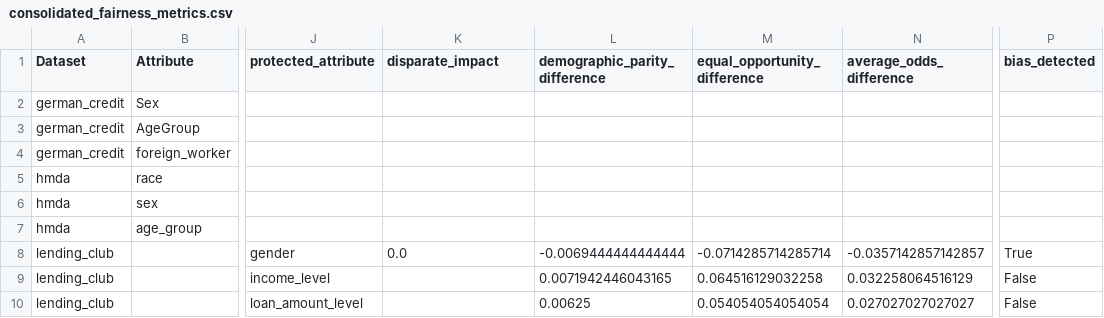
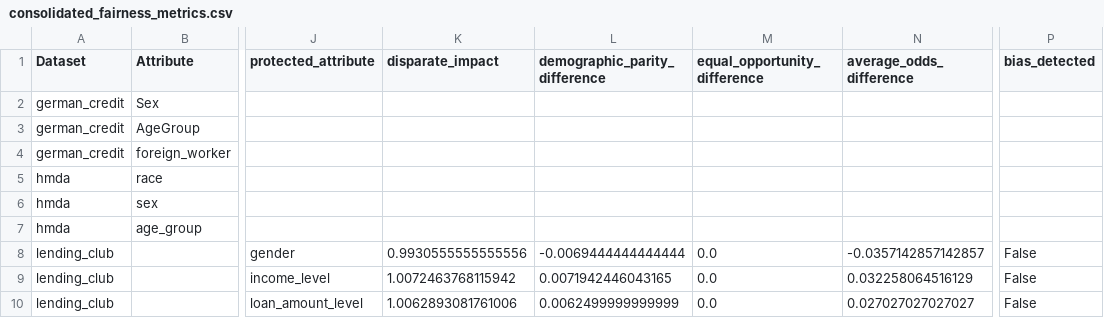
Before and after one commit to ayaanlalani/AI-fairness-dashboard, a CSV file: artifacts/consolidated/consolidated_fairness_metrics.csv, drawn as a sheet; only a part is shown, gaps mark what is left out; the diff names each change by its address in the sheet, - before the commit and + after, or states it on an @@ line.

```diff
--- a/artifacts/consolidated/consolidated_fairness_metrics.csv
+++ b/artifacts/consolidated/consolidated_fairness_metrics.csv
-K8 (disparate_impact): 0.0
+K8 (disparate_impact): 0.9930555555555556
-M8 (equal_opportunity_difference): -0.0714285714285714
+M8 (equal_opportunity_difference): 0.0
-P8 (bias_detected): True
+P8 (bias_detected): False
-K9 (disparate_impact): (empty)
+K9 (disparate_impact): 1.0072463768115942
-M9 (equal_opportunity_difference): 0.064516129032258
+M9 (equal_opportunity_difference): 0.0
-K10 (disparate_impact): (empty)
+K10 (disparate_impact): 1.0062893081761006
-L10 (demographic_parity_difference): 0.00625
+L10 (demographic_parity_difference): 0.0062499999999999
-M10 (equal_opportunity_difference): 0.054054054054054
+M10 (equal_opportunity_difference): 0.0
```
Also changed, not shown: artifacts/lending_club/fairness/fairness_metrics.csv, artifacts/lending_club/fairness/fairness_metrics_normalized.csv, 8 other files.
